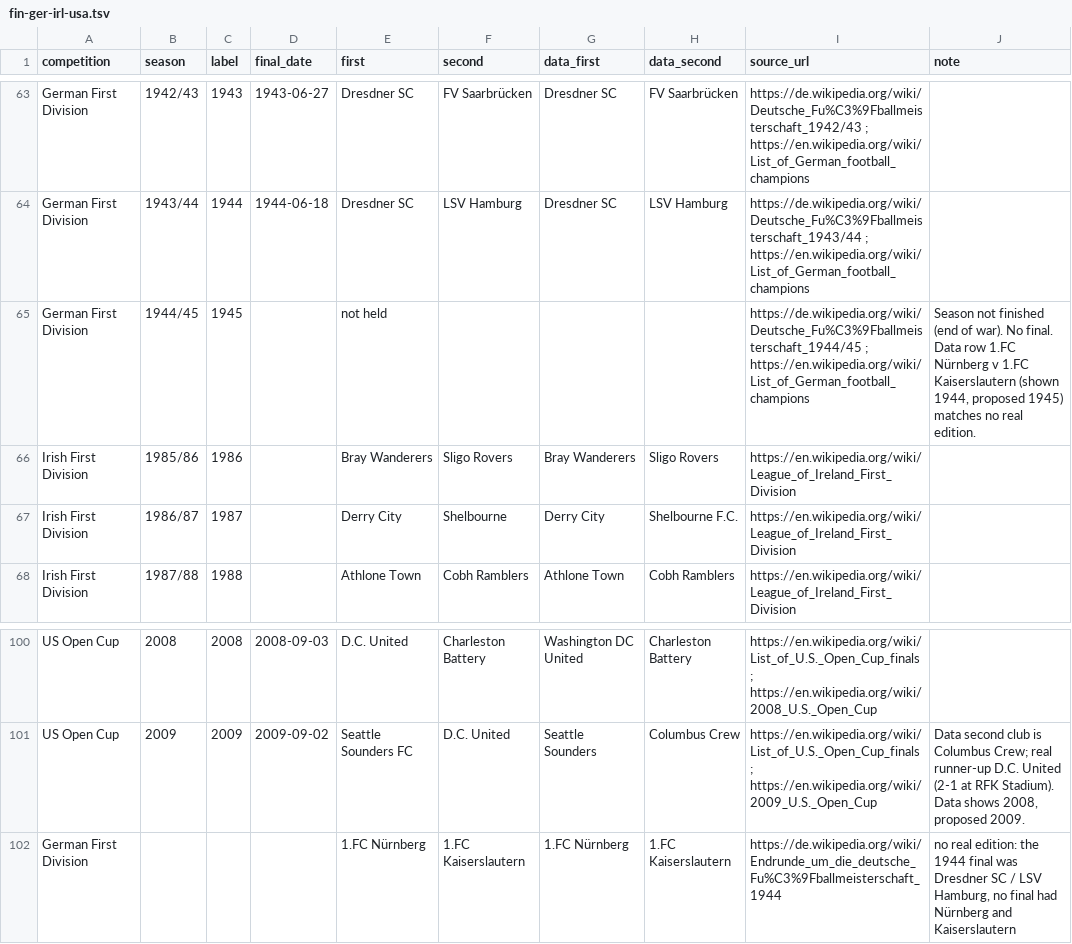
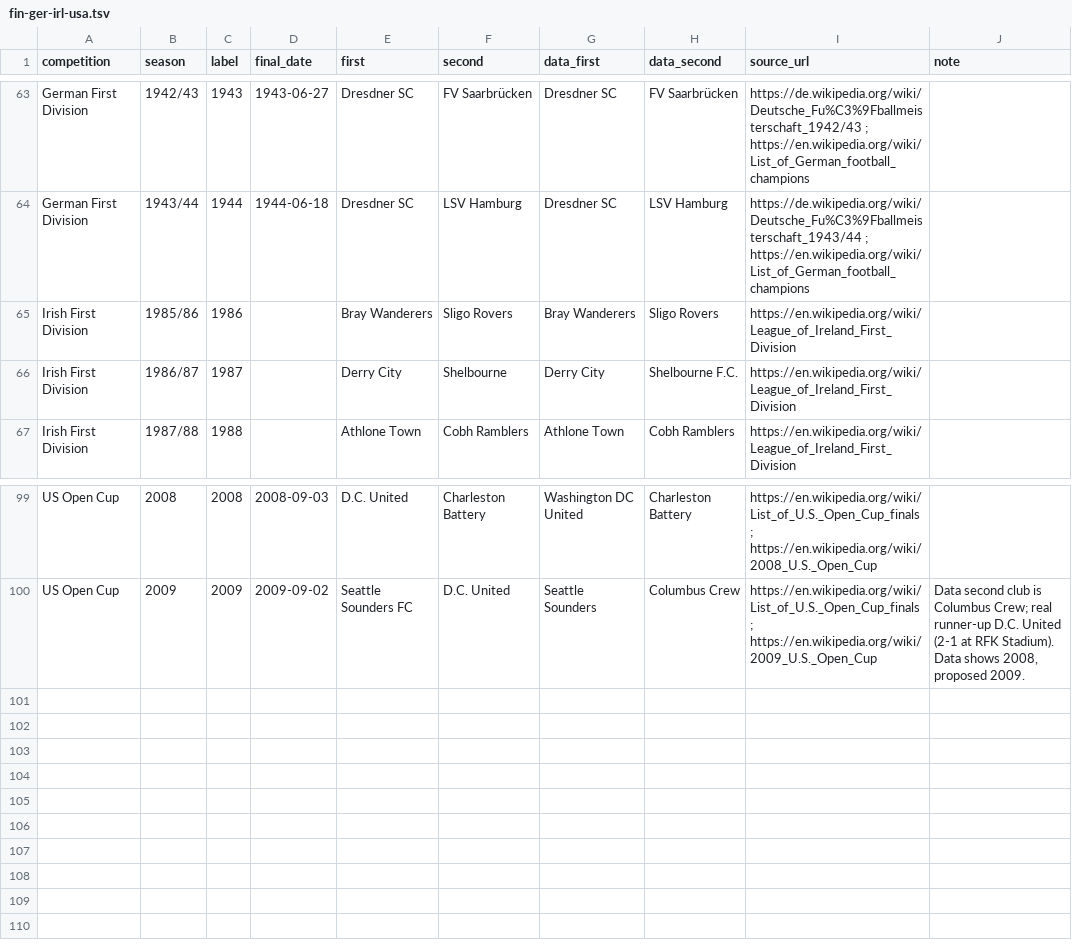
Before and after one commit to maxevans60/cm0102-bosman-edition, a TSV file: docs/research/history-years/refs/fin-ger-irl-usa.tsv, drawn as a sheet; only a part is shown, gaps mark what is left out.

```diff
--- a/docs/research/history-years/refs/fin-ger-irl-usa.tsv
+++ b/docs/research/history-years/refs/fin-ger-irl-usa.tsv
@@ -64,3 +64,2 @@ German First Division	1942/43	1943	1943-06-27	Dresdner SC	FV Saarbrücken	Dresdn
 German First Division	1943/44	1944	1944-06-18	Dresdner SC	LSV Hamburg	Dresdner SC	LSV Hamburg	https://de.wikipedia.org/wiki/Deutsche_Fu%C3%9Fballmeisterschaft_1943/44 ; https://en.wikipedia.org/wiki/List_of_German_football_champions	
-German First Division	1944/45	1945		not held				https://de.wikipedia.org/wiki/Deutsche_Fu%C3%9Fballmeisterschaft_1944/45 ; https://en.wikipedia.org/wiki/List_of_German_football_champions	Season not finished (end of war). No final. Data row 1.FC Nürnberg v 1.FC Kaiserslautern (shown 1944, proposed 1945) matches no real edition.
 Irish First Division	1985/86	1986		Bray Wanderers	Sligo Rovers	Bray Wanderers	Sligo Rovers	https://en.wikipedia.org/wiki/League_of_Ireland_First_Division	
@@ -101,2 +100 @@ US Open Cup	2008	2008	2008-09-03	D.C. United	Charleston Battery	Washington DC Un
 US Open Cup	2009	2009	2009-09-02	Seattle Sounders FC	D.C. United	Seattle Sounders	Columbus Crew	https://en.wikipedia.org/wiki/List_of_U.S._Open_Cup_finals ; https://en.wikipedia.org/wiki/2009_U.S._Open_Cup	Data second club is Columbus Crew; real runner-up D.C. United (2-1 at RFK Stadium). Data shows 2008, proposed 2009.
-German First Division				1.FC Nürnberg	1.FC Kaiserslautern	1.FC Nürnberg	1.FC Kaiserslautern	https://de.wikipedia.org/wiki/Endrunde_um_die_deutsche_Fu%C3%9Fballmeisterschaft_1944	no real edition: the 1944 final was Dresdner SC / LSV Hamburg, no final had Nürnberg and Kaiserslautern
```
Also changed, not shown: docs/research/history-years/summary.tsv, docs/research/history-years/unverified.tsv, 4 other files.
